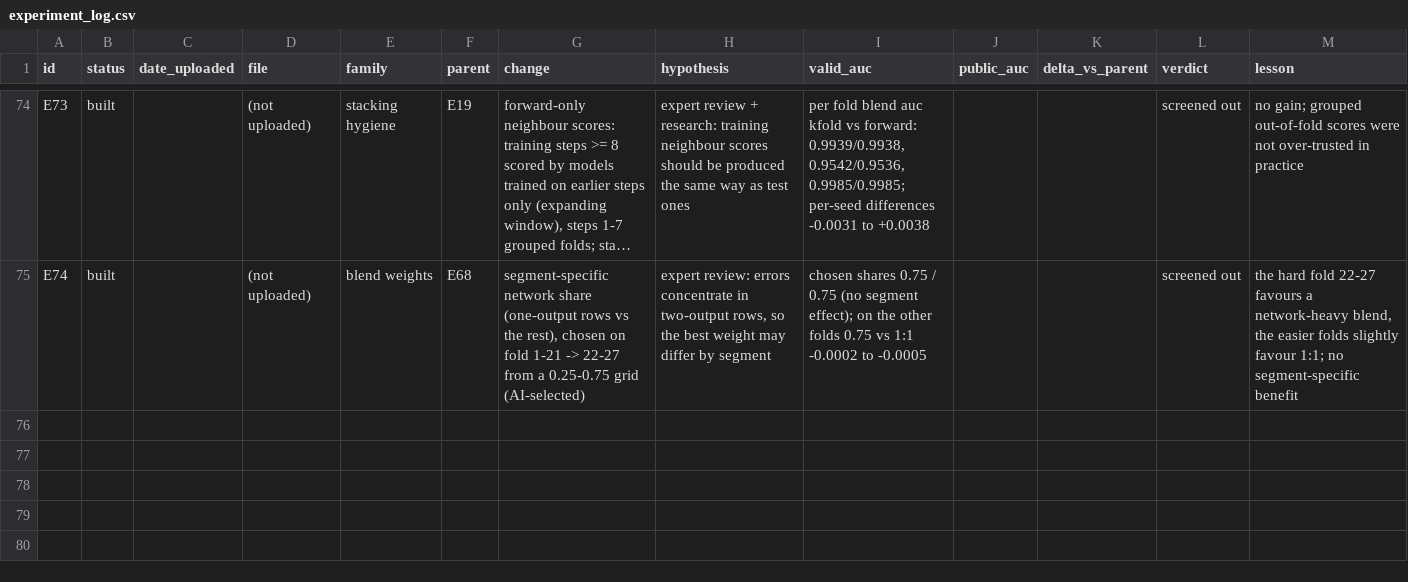
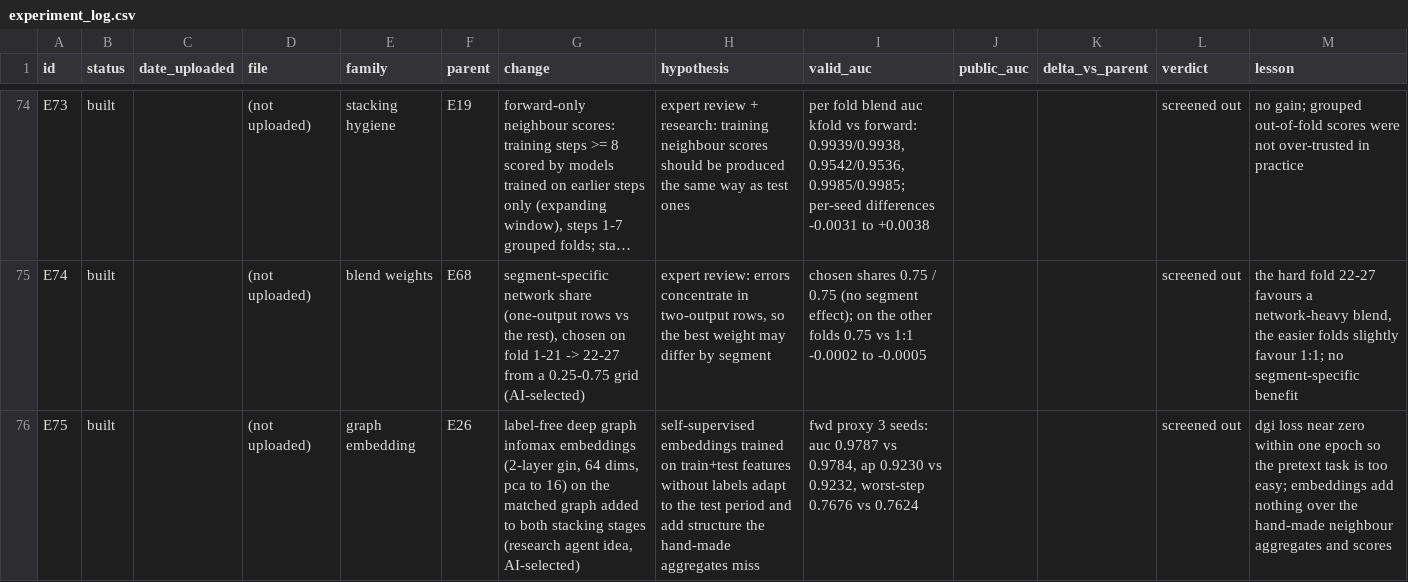
Before and after one commit to ykwong2002/bt4012-kaggle-competition, a CSV file: experiment_log.csv, drawn as a sheet; only a part is shown, gaps mark what is left out; long unchanged cells end in …; the diff names each change by its address in the sheet, - before the commit and + after, or states it on an @@ line.

```diff
--- a/experiment_log.csv
+++ b/experiment_log.csv
+row 76: E75 | built |  | (not uploaded) | graph embedding | E26 | label-free deep graph infomax embeddings (2-layer gin, 64 dims, pca to 16) on the matched graph added to both stacking stages (research agent idea, AI-selected) | self-supervised embeddings trained on train+test features without labels adapt to the test period and add structure the hand-made aggregates miss | fwd proxy 3 seeds: auc 0.9787 vs 0.9784, ap 0.9230 vs 0.9232, worst-step 0.7676 vs 0.7624 |  |  | screened out | dgi loss near zero within one epoch so the pretext task is too easy; embeddings add nothing over the hand-made neighbour aggregates and scores
```
Also changed, not shown: 1 other file.
